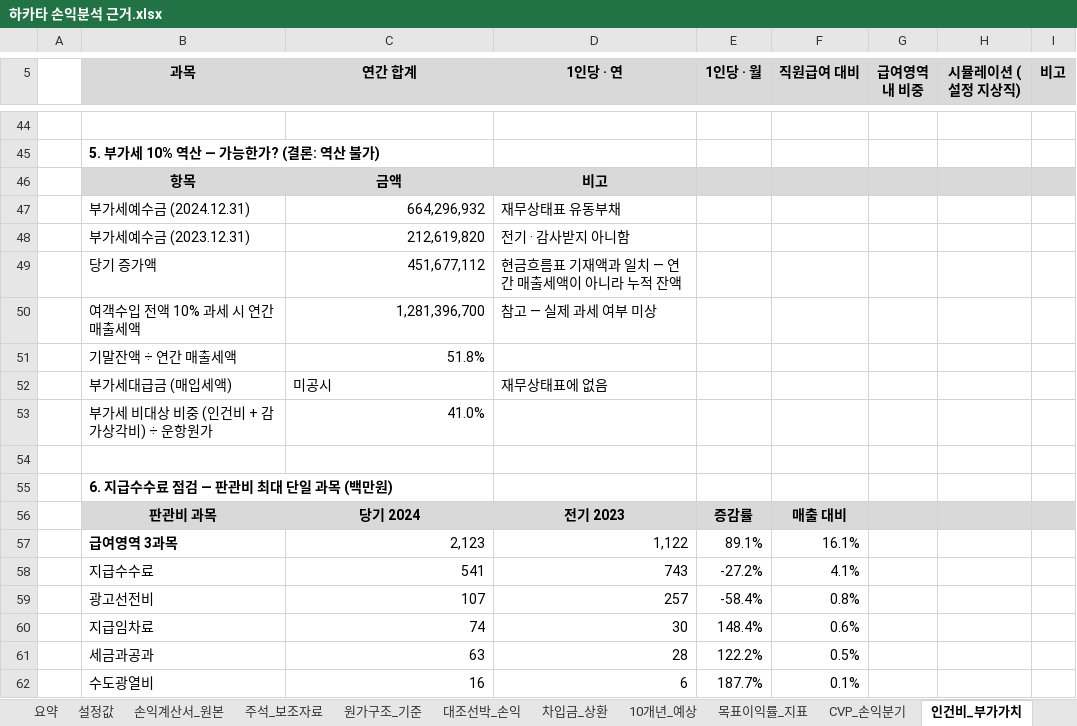
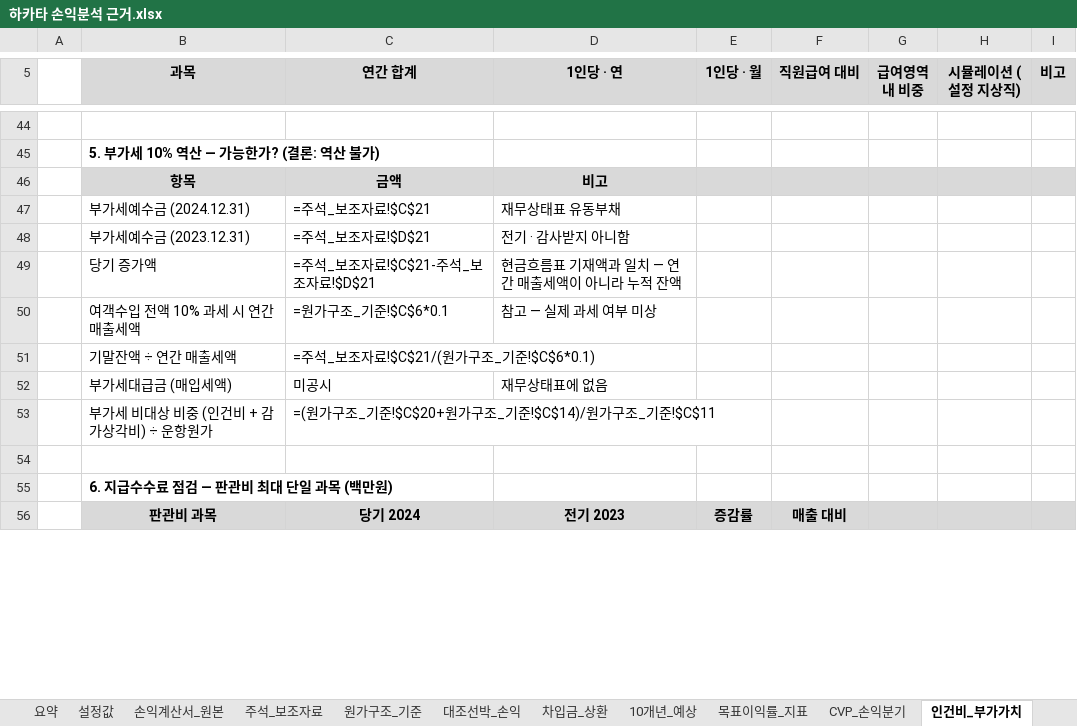
Before and after one commit to leesungwook3165/sim, an Excel workbook: 하카타 손익분석 근거.xlsx, sheet 인건비_부가가치, drawn as a sheet; only a part is shown, gaps mark what is left out; values as stored, in another font and other column widths than the file's, no borders; formulas without a stored value are shown as written; removed rows and columns are numbered as before the commit, all else as after; the diff covers the shown part only; the diff names each change by its address in the sheet, - before the commit and + after, or states it on an @@ line.

```diff
--- a/하카타 손익분석 근거.xlsx (sheet 인건비_부가가치)
+++ b/하카타 손익분석 근거.xlsx (sheet 인건비_부가가치)
-C47 (연간 합계): 664,296,932
+C47 (연간 합계): =주석_보조자료!$C$21
-C48 (연간 합계): 212,619,820
+C48 (연간 합계): =주석_보조자료!$D$21
-C49 (연간 합계): 451,677,112
+C49 (연간 합계): =주석_보조자료!$C$21-주석_보조자료!$D$21
-C50 (연간 합계): 1,281,396,700
+C50 (연간 합계): =원가구조_기준!$C$6*0.1
-C51 (연간 합계): 51.8%
+C51 (연간 합계): =주석_보조자료!$C$21/(원가구조_기준!$C$6*0.1)
-C53 (연간 합계): 41.0%
+C53 (연간 합계): =(원가구조_기준!$C$20+원가구조_기준!$C$14)/원가구조_기준!$C$11
-row 57:  | 급여영역 3과목 | 2,123 | 1,122 | 89.1% | 16.1%
-row 58:  | 지급수수료 | 541 | 743 | -27.2% | 4.1%
-row 59:  | 광고선전비 | 107 | 257 | -58.4% | 0.8%
-row 60:  | 지급임차료 | 74 | 30 | 148.4% | 0.6%
-row 61:  | 세금과공과 | 63 | 28 | 122.2% | 0.5%
-row 62:  | 수도광열비 | 16 | 6 | 187.7% | 0.1%
```
Also changed, not shown: 34 added rows, 28 removed rows and 12 edited cells elsewhere in this sheet, sheet 목표이익률_지표, sheet 10개년_예상, sheet 대조선박_손익, sheet 원가구조_기준, sheet CVP_손익분기, sheet 손익계산서_원본, 5 more sheets, other sheet tabs, charts or pictures, 2 other files.
